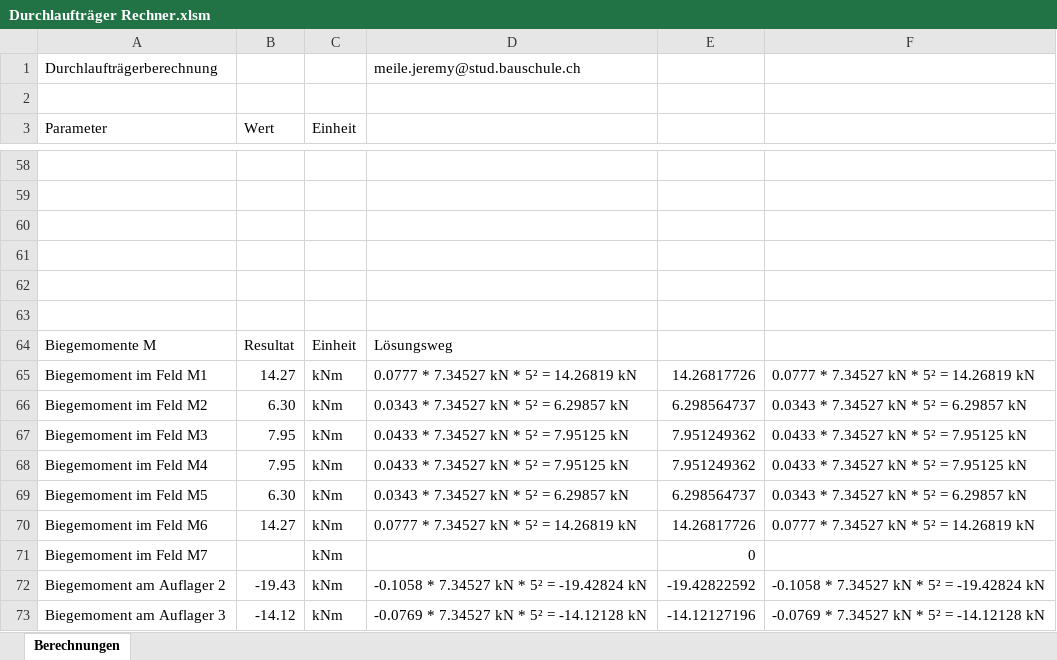
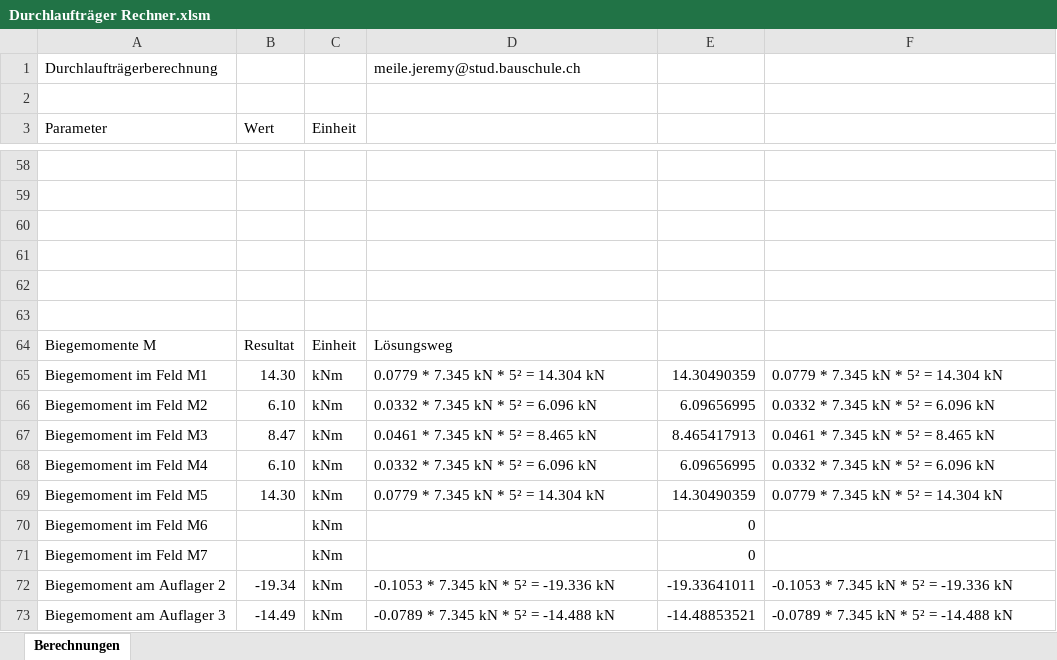
Before and after one commit to Oroxzy/Berechnungshilfen, an Excel workbook: Excel/GS Gerüstung/Durchlaufträger Rechner.xlsm, sheet Berechnungen, drawn as a sheet; only a part is shown, gaps mark what is left out; values as stored, in another font and other column widths than the file's, no cell formats; charts and pictures not drawn; the diff covers the shown part only; the diff names each change by its address in the sheet, - before the commit and + after, or states it on an @@ line.

```diff
--- a/Excel/GS Gerüstung/Durchlaufträger Rechner.xlsm (sheet Berechnungen)
+++ b/Excel/GS Gerüstung/Durchlaufträger Rechner.xlsm (sheet Berechnungen)
-B65 (Wert): 14.27
+B65 (Wert): 14.30
-D65: 0.0777 * 7.34527 kN * 5² = 14.26819 kN
+D65: 0.0779 * 7.345 kN * 5² = 14.304 kN
-E65: 14.26817726
+E65: 14.30490359
-F65: 0.0777 * 7.34527 kN * 5² = 14.26819 kN
+F65: 0.0779 * 7.345 kN * 5² = 14.304 kN
-B66 (Wert): 6.30
+B66 (Wert): 6.10
-D66: 0.0343 * 7.34527 kN * 5² = 6.29857 kN
+D66: 0.0332 * 7.345 kN * 5² = 6.096 kN
-E66: 6.298564737
+E66: 6.09656995
-F66: 0.0343 * 7.34527 kN * 5² = 6.29857 kN
+F66: 0.0332 * 7.345 kN * 5² = 6.096 kN
-B67 (Wert): 7.95
+B67 (Wert): 8.47
-D67: 0.0433 * 7.34527 kN * 5² = 7.95125 kN
+D67: 0.0461 * 7.345 kN * 5² = 8.465 kN
-E67: 7.951249362
+E67: 8.465417913
-F67: 0.0433 * 7.34527 kN * 5² = 7.95125 kN
+F67: 0.0461 * 7.345 kN * 5² = 8.465 kN
-B68 (Wert): 7.95
+B68 (Wert): 6.10
-D68: 0.0433 * 7.34527 kN * 5² = 7.95125 kN
+D68: 0.0332 * 7.345 kN * 5² = 6.096 kN
-E68: 7.951249362
+E68: 6.09656995
-F68: 0.0433 * 7.34527 kN * 5² = 7.95125 kN
+F68: 0.0332 * 7.345 kN * 5² = 6.096 kN
-B69 (Wert): 6.30
+B69 (Wert): 14.30
-D69: 0.0343 * 7.34527 kN * 5² = 6.29857 kN
+D69: 0.0779 * 7.345 kN * 5² = 14.304 kN
-E69: 6.298564737
+E69: 14.30490359
-F69: 0.0343 * 7.34527 kN * 5² = 6.29857 kN
+F69: 0.0779 * 7.345 kN * 5² = 14.304 kN
-B70 (Wert): 14.27
+B70 (Wert): (empty)
-D70: 0.0777 * 7.34527 kN * 5² = 14.26819 kN
+D70: (empty)
-E70: 14.26817726
+E70: 0
-F70: 0.0777 * 7.34527 kN * 5² = 14.26819 kN
+F70: (empty)
-B72 (Wert): -19.43
+B72 (Wert): -19.34
-D72: -0.1058 * 7.34527 kN * 5² = -19.42824 kN
+D72: -0.1053 * 7.345 kN * 5² = -19.336 kN
-E72: -19.42822592
+E72: -19.33641011
-F72: -0.1058 * 7.34527 kN * 5² = -19.42824 kN
+F72: -0.1053 * 7.345 kN * 5² = -19.336 kN
-B73 (Wert): -14.12
+B73 (Wert): -14.49
-D73: -0.0769 * 7.34527 kN * 5² = -14.12128 kN
+D73: -0.0789 * 7.345 kN * 5² = -14.488 kN
-E73: -14.12127196
+E73: -14.48853521
-F73: -0.0769 * 7.34527 kN * 5² = -14.12128 kN
+F73: -0.0789 * 7.345 kN * 5² = -14.488 kN
```
Also changed, not shown: 2 added rows, 2 removed rows and 80 edited cells elsewhere in this sheet, cell formats, formulas that keep their value, charts or pictures.
